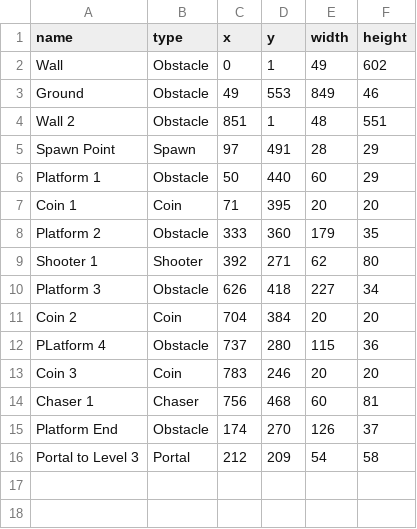
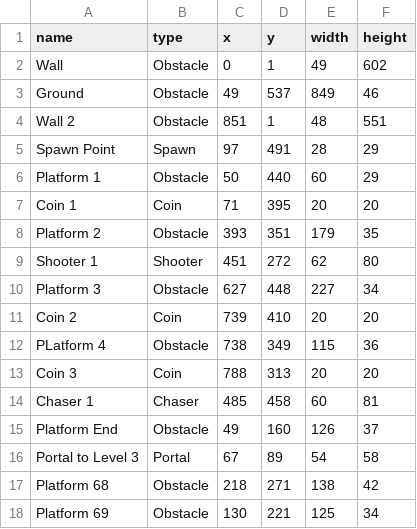
Before and after one commit to tdserapio/GetUmbrellad, a CSV file: Level Generation Script/level2.csv, drawn as a sheet.

Commit message:
Levels are mostly complete now

```diff
--- a/Level Generation Script/level2.csv
+++ b/Level Generation Script/level2.csv
@@ -2,3 +2,3 @@ name,type,x,y,width,height
 Wall,Obstacle,0,1,49,602
-Ground,Obstacle,49,553,849,46
+Ground,Obstacle,49,537,849,46
 Wall 2,Obstacle,851,1,48,551
@@ -7,10 +7,12 @@ Platform 1,Obstacle,50,440,60,29
 Coin 1,Coin,71,395,20,20
-Platform 2,Obstacle,333,360,179,35
-Shooter 1,Shooter,392,271,62,80
-Platform 3,Obstacle,626,418,227,34
-Coin 2,Coin,704,384,20,20
-PLatform 4,Obstacle,737,280,115,36
-Coin 3,Coin,783,246,20,20
-Chaser 1,Chaser,756,468,60,81
-Platform End,Obstacle,174,270,126,37
-Portal to Level 3,Portal,212,209,54,58
+Platform 2,Obstacle,393,351,179,35
+Shooter 1,Shooter,451,272,62,80
+Platform 3,Obstacle,627,448,227,34
+Coin 2,Coin,739,410,20,20
+PLatform 4,Obstacle,738,349,115,36
+Coin 3,Coin,788,313,20,20
+Chaser 1,Chaser,485,458,60,81
+Platform End,Obstacle,49,160,126,37
+Portal to Level 3,Portal,67,89,54,58
+Platform 68,Obstacle,218,271,138,42
+Platform 69,Obstacle,130,221,125,34
```
Also changed, not shown: 28 other files.
